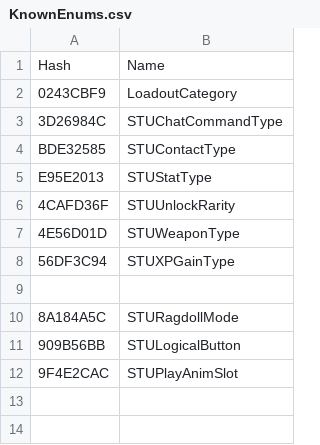
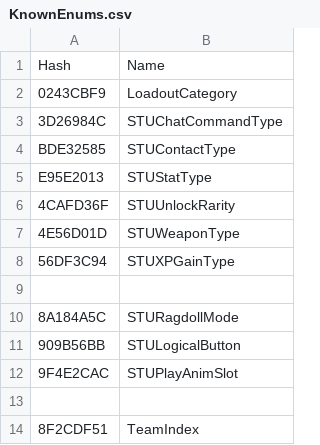
Before and after one commit to overtools/OWLib, a CSV file: TankLibHelper/Data/KnownEnums.csv, drawn as a sheet; the diff names each change by its address in the sheet, - before the commit and + after, or states it on an @@ line.

```diff
--- a/TankLibHelper/Data/KnownEnums.csv
+++ b/TankLibHelper/Data/KnownEnums.csv
+row 13: (empty)
+row 14: 8F2CDF51 | TeamIndex
```
Also changed, not shown: TankLibHelper/Data/KnownFields.csv, TankLibHelper/Data/KnownTypes.csv, 5 other files.
